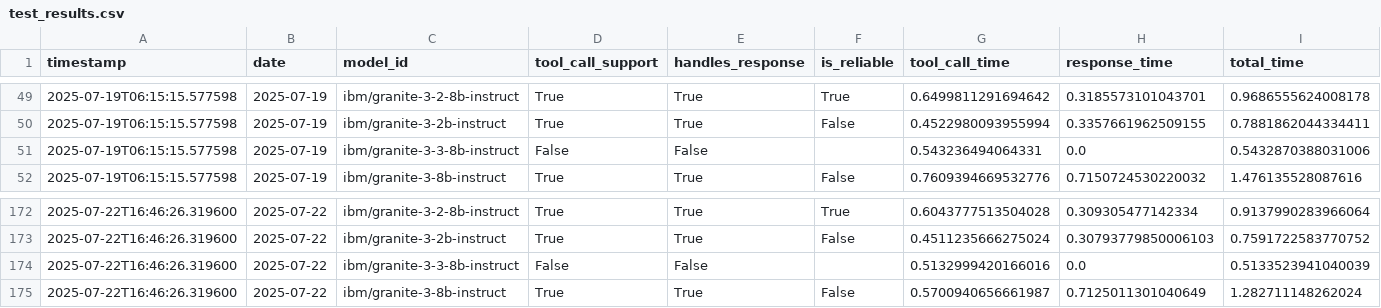
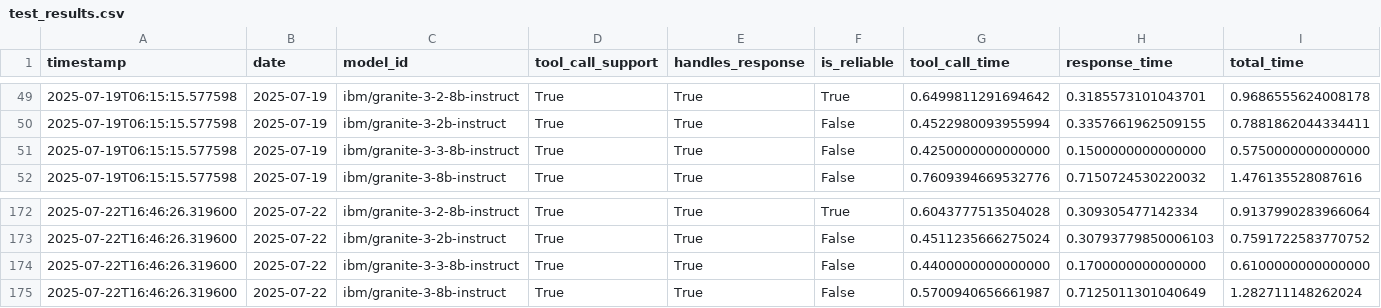
Before and after one commit to daniel-butler-irl/watsonx_model_tool_test, a CSV file: reports/history/test_results.csv, drawn as a sheet; only a part is shown, gaps mark what is left out; removed rows and columns are numbered as before the commit, all else as after; rows hold the shown columns only; the diff names each change by its address in the sheet, - before the commit and + after, or states it on an @@ line.

```diff
--- a/reports/history/test_results.csv
+++ b/reports/history/test_results.csv
-row 51: 2025-07-19T06:15:15.577598 | 2025-07-19 | ibm/granite-3-3-8b-instruct | False | False |  | 0.543236494064331 | 0.0 | 0.5432870388031006
+row 51: 2025-07-19T06:15:15.577598 | 2025-07-19 | ibm/granite-3-3-8b-instruct | True | True | False | 0.4250000000000000 | 0.1500000000000000 | 0.5750000000000000
-row 174: 2025-07-22T16:46:26.319600 | 2025-07-22 | ibm/granite-3-3-8b-instruct | False | False |  | 0.5132999420166016 | 0.0 | 0.5133523941040039
+row 174: 2025-07-22T16:46:26.319600 | 2025-07-22 | ibm/granite-3-3-8b-instruct | True | True | False | 0.4400000000000000 | 0.1700000000000000 | 0.6100000000000000
```
Also changed, not shown: 1 other file.
